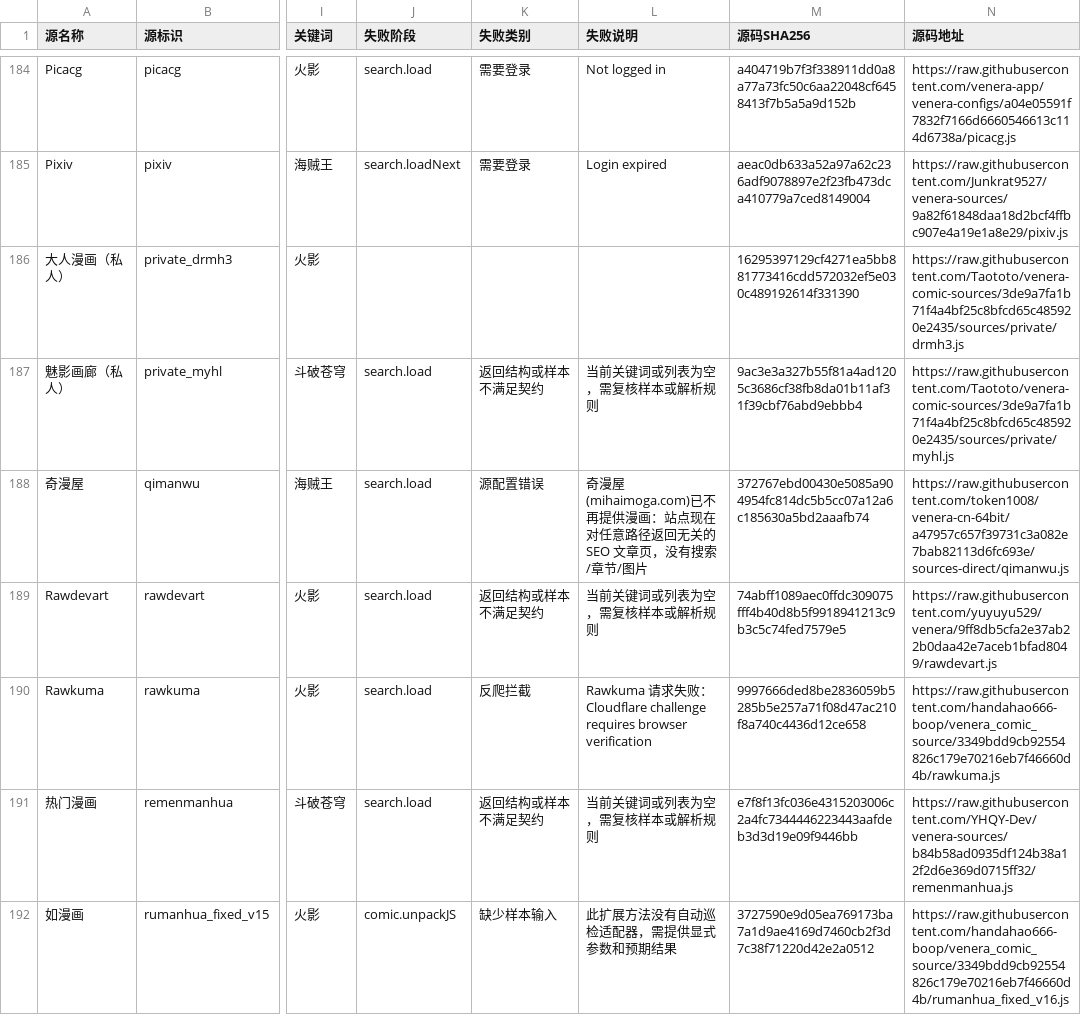
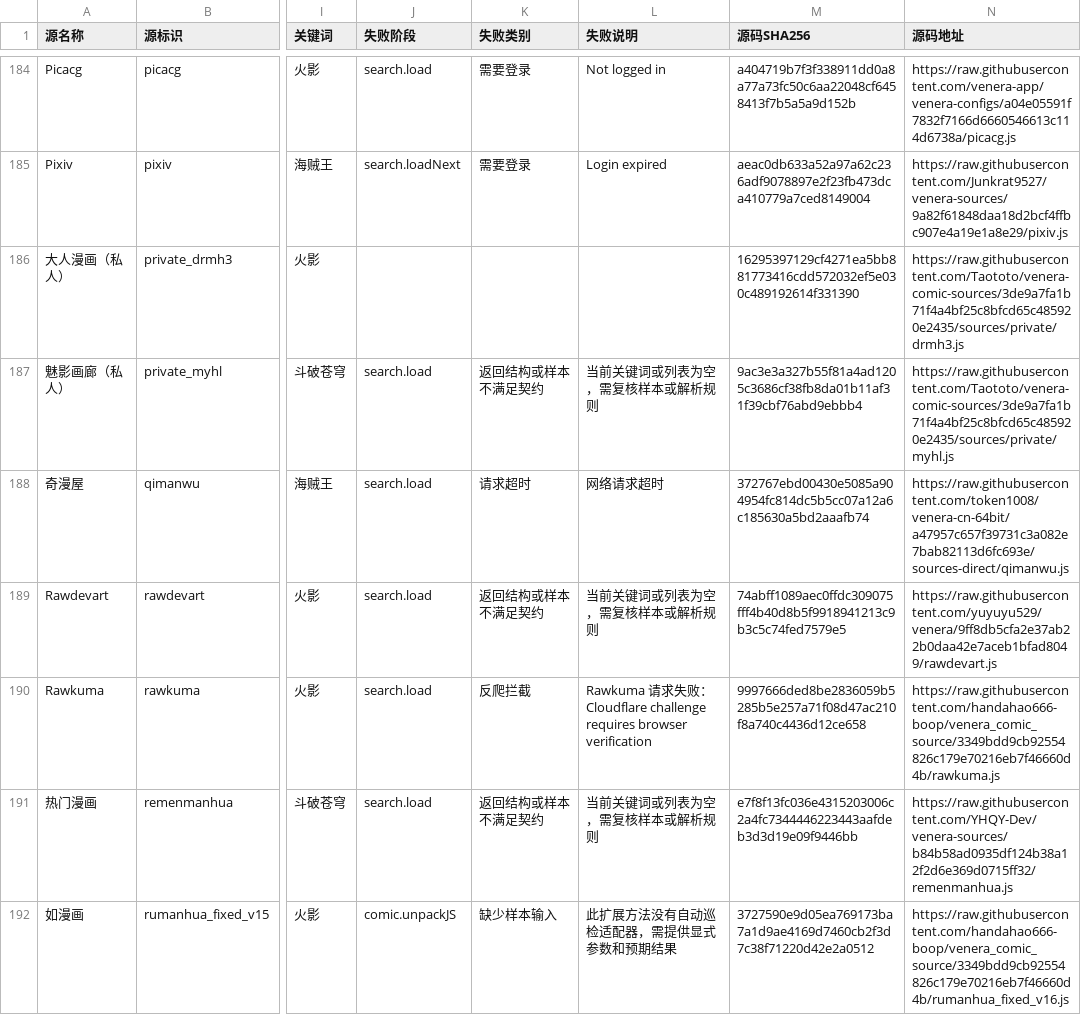
Before and after one commit to laincat/vensrc, a CSV file: data/sources.zh.csv, drawn as a sheet; only a part is shown, gaps mark what is left out; the diff covers the shown part only; the diff names each change by its address in the sheet, - before the commit and + after, or states it on an @@ line.

```diff
--- a/data/sources.zh.csv
+++ b/data/sources.zh.csv
-K188 (失败类别): 源配置错误
+K188 (失败类别): 请求超时
-L188 (失败说明): 奇漫屋(mihaimoga.com)已不再提供漫画：站点现在对任意路径返回无关的 SEO 文章页，没有搜索/章节/图片
+L188 (失败说明): 网络请求超时
```
Also changed, not shown: 93 edited cells elsewhere in this file, data/client-compatibility.zh.csv, 16 other files.
